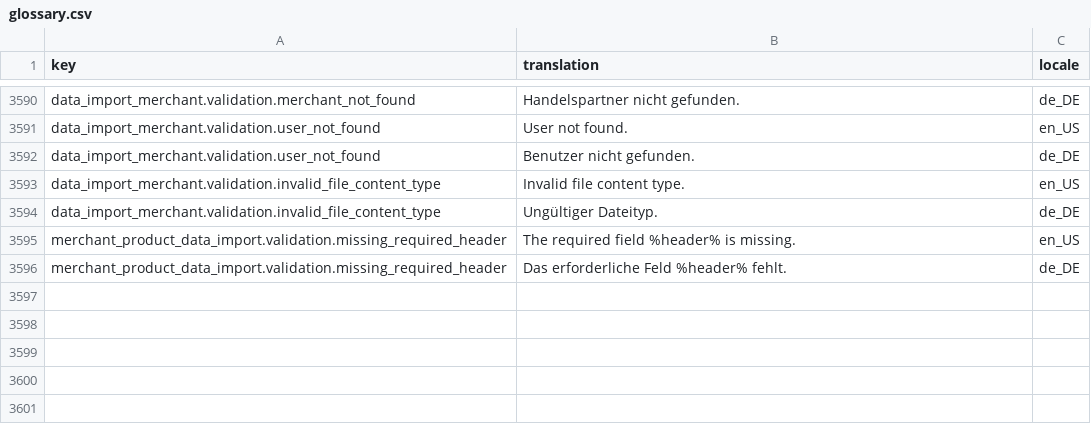
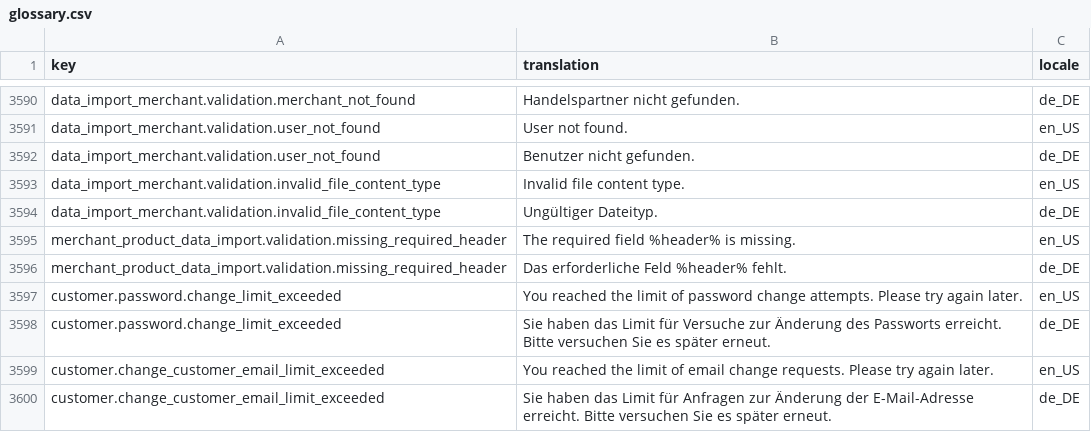
Before and after one commit to spryker-shop/b2c-demo-marketplace, a CSV file: data/import/common/common/glossary.csv, drawn as a sheet; only a part is shown, gaps mark what is left out; the diff names each change by its address in the sheet, - before the commit and + after, or states it on an @@ line.

```diff
--- a/data/import/common/common/glossary.csv
+++ b/data/import/common/common/glossary.csv
+row 3597: customer.password.change_limit_exceeded | You reached the limit of password change attempts. Please try again later. | en_US
+row 3598: customer.password.change_limit_exceeded | Sie haben das Limit für Versuche zur Änderung des Passworts erreicht. Bitte versuchen Sie es später erneut. | de_DE
+row 3599: customer.change_customer_email_limit_exceeded | You reached the limit of email change requests. Please try again later. | en_US
+row 3600: customer.change_customer_email_limit_exceeded | Sie haben das Limit für Anfragen zur Änderung der E-Mail-Adresse erreicht. Bitte versuchen Sie es später erneut. | de_DE
```
Also changed, not shown: 2 other files.
